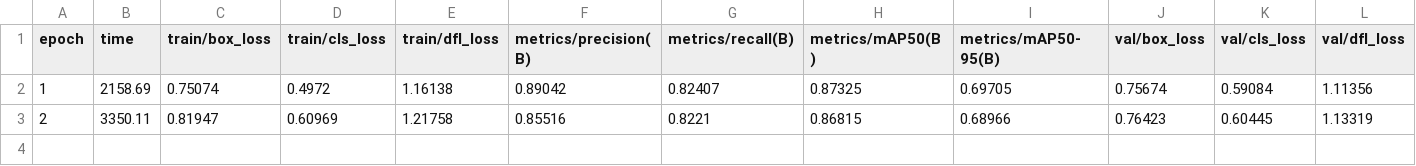
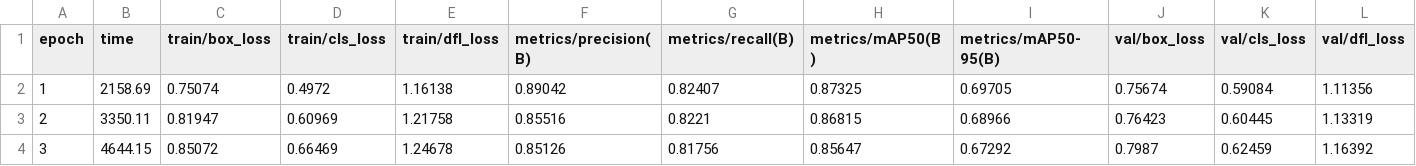
Before and after one commit to CodeByAtharva/E-Waste-Detection-model, a CSV file: runs/detect/train10/results.csv, drawn as a sheet; only a part is shown; rows hold the shown columns only; the diff names each change by its address in the sheet, - before the commit and + after, or states it on an @@ line.

Commit message:
3rd epochs done

```diff
--- a/runs/detect/train10/results.csv
+++ b/runs/detect/train10/results.csv
+row 4: 3 | 4644.15 | 0.85072 | 0.66469 | 1.24678 | 0.85126 | 0.81756 | 0.85647 | 0.67292 | 0.7987 | 0.62459 | 1.16392
```
